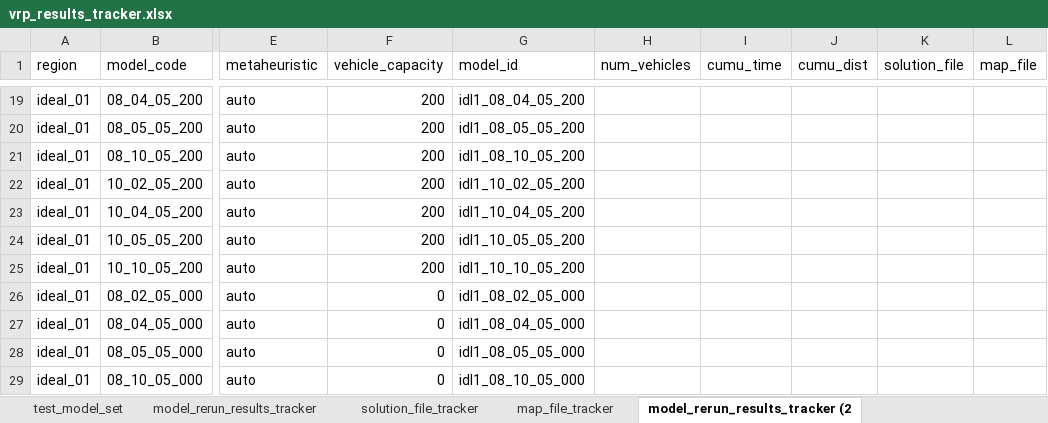
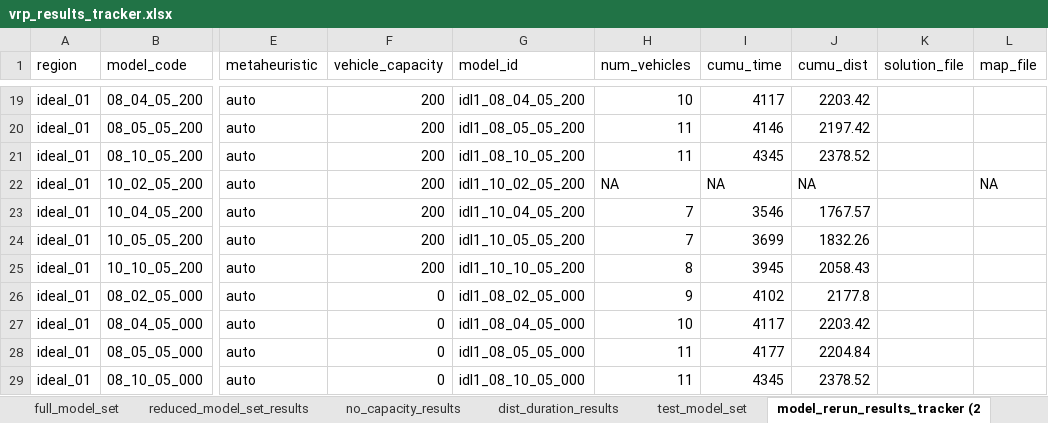
Before and after one commit to tdrexler1/wilib_vrp, an Excel workbook: vrp_results_tracker.xlsx, sheet model_rerun_results_tracker (2, drawn as a sheet; only a part is shown, gaps mark what is left out; values as stored, in another font and other column widths than the file's, no borders; conditional formats not drawn; the diff covers the shown part only; the diff names each change by its address in the sheet, - before the commit and + after, or states it on an @@ line.

Commit message:
began re-running models, tracking results

```diff
--- a/vrp_results_tracker.xlsx (sheet model_rerun_results_tracker (2)
+++ b/vrp_results_tracker.xlsx (sheet model_rerun_results_tracker (2)
-H19 (num_vehicles): (empty)
+H19 (num_vehicles): 10
-I19 (cumu_time): (empty)
+I19 (cumu_time): 4117
-J19 (cumu_dist): (empty)
+J19 (cumu_dist): 2203.42
-H20:H21 (num_vehicles): (empty)
+H20:H21 (num_vehicles): 11
-I20 (cumu_time): (empty)
+I20 (cumu_time): 4146
-J20 (cumu_dist): (empty)
+J20 (cumu_dist): 2197.42
-I21 (cumu_time): (empty)
+I21 (cumu_time): 4345
-J21 (cumu_dist): (empty)
+J21 (cumu_dist): 2378.52
-H22 (num_vehicles): (empty)
+H22 (num_vehicles): NA
-I22 (cumu_time): (empty)
+I22 (cumu_time): NA
-J22 (cumu_dist): (empty)
+J22 (cumu_dist): NA
-L22 (map_file): (empty)
+L22 (map_file): NA
-H23:H24 (num_vehicles): (empty)
+H23:H24 (num_vehicles): 7
-I23 (cumu_time): (empty)
+I23 (cumu_time): 3546
-J23 (cumu_dist): (empty)
+J23 (cumu_dist): 1767.57
-I24 (cumu_time): (empty)
+I24 (cumu_time): 3699
-J24 (cumu_dist): (empty)
+J24 (cumu_dist): 1832.26
-H25 (num_vehicles): (empty)
+H25 (num_vehicles): 8
-I25 (cumu_time): (empty)
+I25 (cumu_time): 3945
-J25 (cumu_dist): (empty)
+J25 (cumu_dist): 2058.43
-H26 (num_vehicles): (empty)
+H26 (num_vehicles): 9
-I26 (cumu_time): (empty)
+I26 (cumu_time): 4102
-J26 (cumu_dist): (empty)
+J26 (cumu_dist): 2177.8
-H27 (num_vehicles): (empty)
+H27 (num_vehicles): 10
-I27 (cumu_time): (empty)
+I27 (cumu_time): 4117
-J27 (cumu_dist): (empty)
+J27 (cumu_dist): 2203.42
-H28:H29 (num_vehicles): (empty)
+H28:H29 (num_vehicles): 11
-I28 (cumu_time): (empty)
+I28 (cumu_time): 4177
-J28 (cumu_dist): (empty)
+J28 (cumu_dist): 2204.84
-I29 (cumu_time): (empty)
+I29 (cumu_time): 4345
-J29 (cumu_dist): (empty)
+J29 (cumu_dist): 2378.52
```
Also changed, not shown: 105 edited cells elsewhere in this sheet, other sheet tabs, 5 other files.
